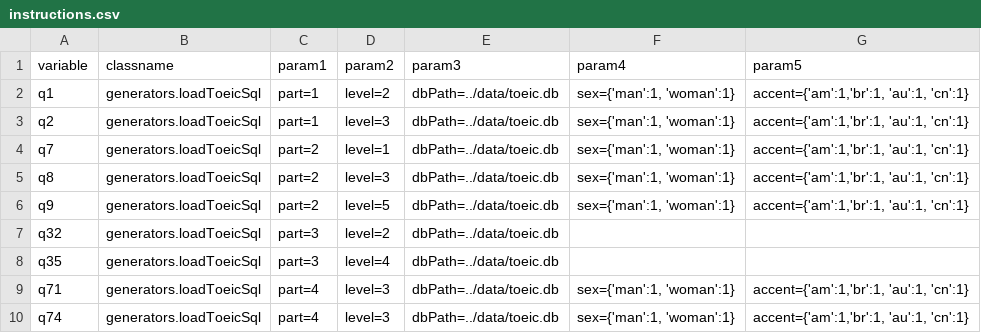
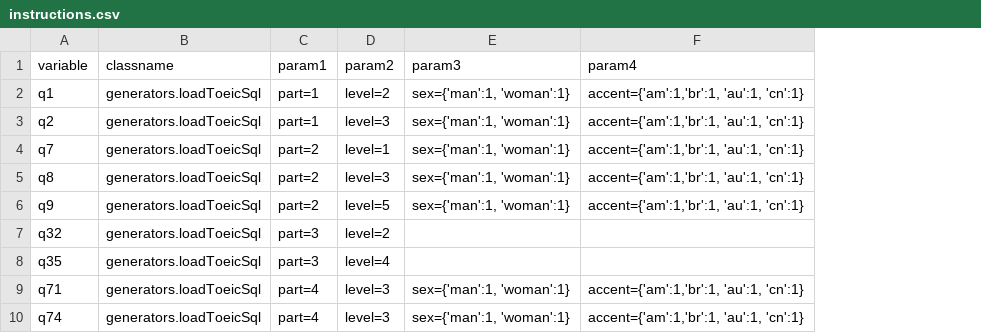
Before and after one commit to aaronlee86/reel, a CSV file: toeic/instructions.csv, drawn as a sheet; removed rows and columns are numbered as before the commit, all else as after; the diff names each change by its address in the sheet, - before the commit and + after, or states it on an @@ line.

```diff
--- a/toeic/instructions.csv
+++ b/toeic/instructions.csv
-column E (param3), rows 2-10: all dbPath=../data/toeic.db
-E1: param4
+E1: param3
-F1: param5
+F1: param4
```
Also changed, not shown: 3 other files.
